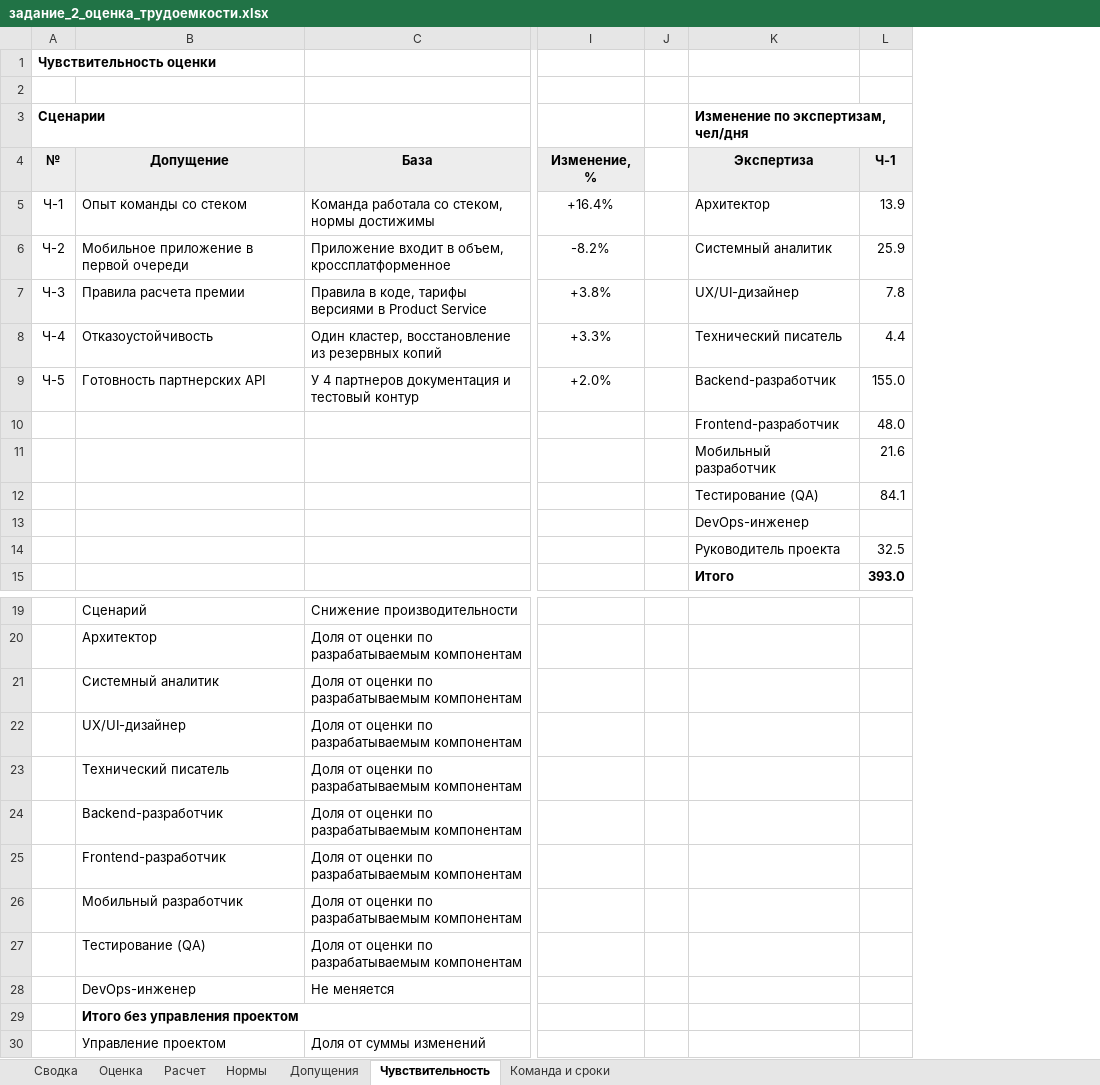
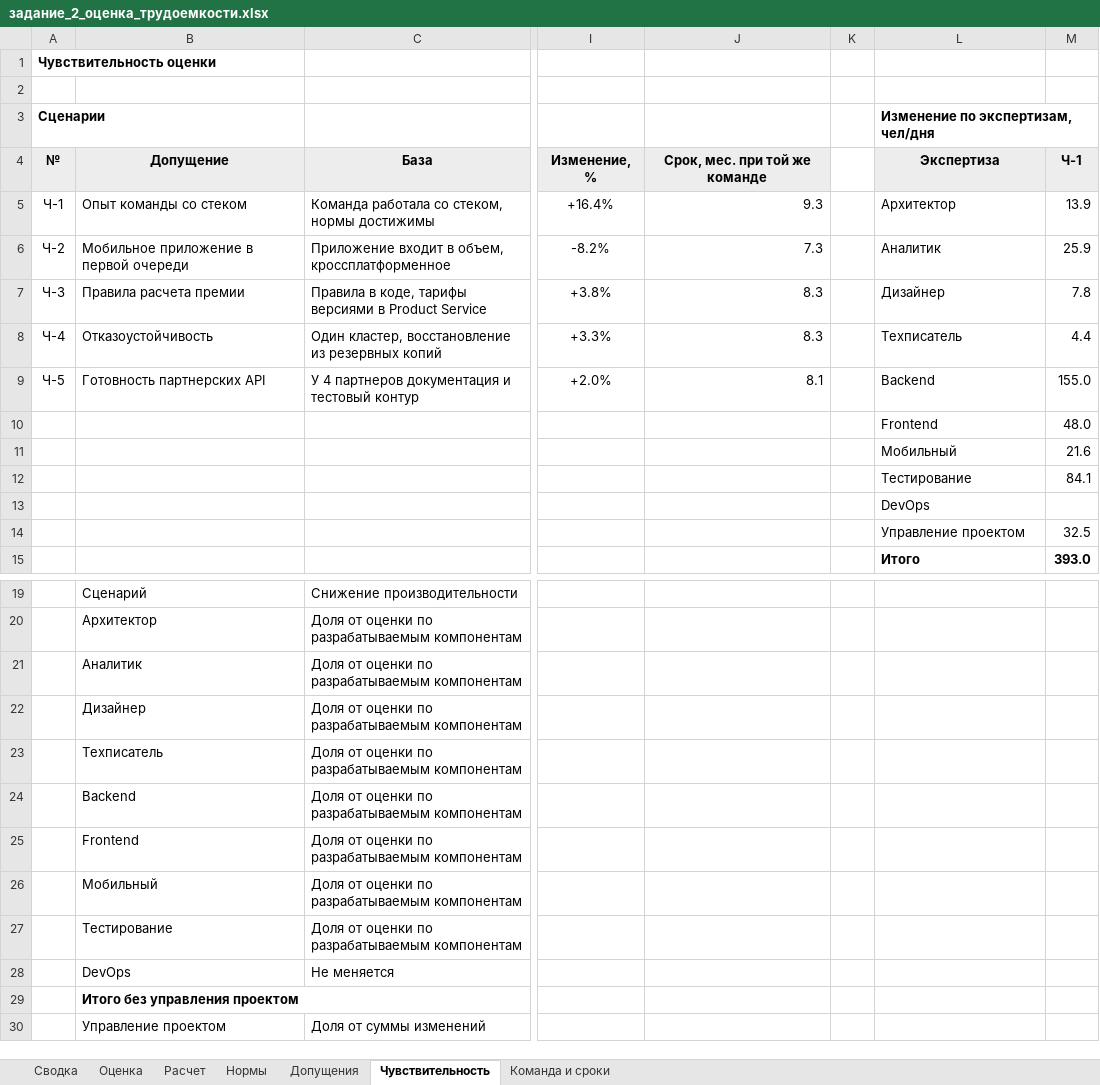
Before and after one commit to MikhailNv/sa-seminar, an Excel workbook: задание_2_оценка_трудоемкости.xlsx, sheet Чувствительность, drawn as a sheet; only a part is shown, gaps mark what is left out; values as stored, in another font and other column widths than the file's, no borders; addresses are those after the commit; the diff covers the shown part only; the diff names each change by its address in the sheet, - before the commit and + after, or states it on an @@ line.

```diff
--- a/задание_2_оценка_трудоемкости.xlsx (sheet Чувствительность)
+++ b/задание_2_оценка_трудоемкости.xlsx (sheet Чувствительность)
+column J, rows 4-9: Срок, мес. при той же команде | 9.3 | 7.3 | 8.3 | 8.3 | 8.1
-L6: Системный аналитик
+L6: Аналитик
-L7: UX/UI-дизайнер
+L7: Дизайнер
-L8: Технический писатель
+L8: Техписатель
-L9: Backend-разработчик
+L9: Backend
-L10: Frontend-разработчик
+L10: Frontend
-L11: Мобильный разработчик
+L11: Мобильный
-L12: Тестирование (QA)
+L12: Тестирование
-L13: DevOps-инженер
+L13: DevOps
-L14: Руководитель проекта
+L14: Управление проектом
-B21: Системный аналитик
+B21: Аналитик
-B22: UX/UI-дизайнер
+B22: Дизайнер
-B23: Технический писатель
+B23: Техписатель
-B24: Backend-разработчик
+B24: Backend
-B25: Frontend-разработчик
+B25: Frontend
-B26: Мобильный разработчик
+B26: Мобильный
-B27: Тестирование (QA)
+B27: Тестирование
-B28: DevOps-инженер
+B28: DevOps
```
Also changed, not shown: 1 removed row and 24 edited cells elsewhere in this sheet, sheet Команда и сроки, sheet Оценка, sheet Расчет, sheet Сводка, formulas that keep their value.
